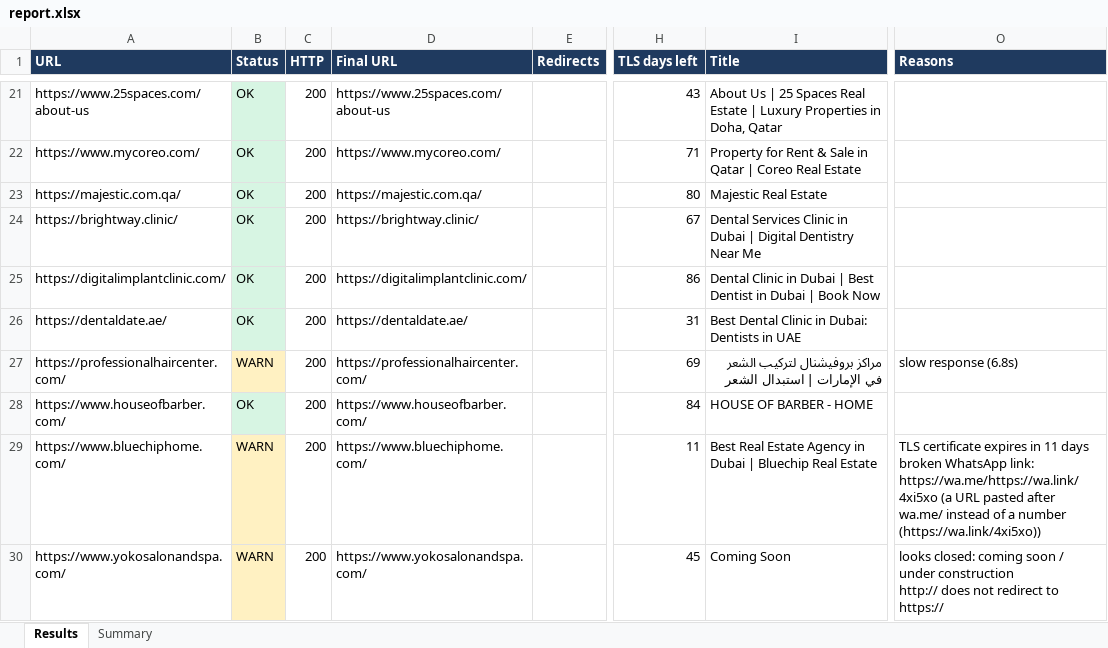
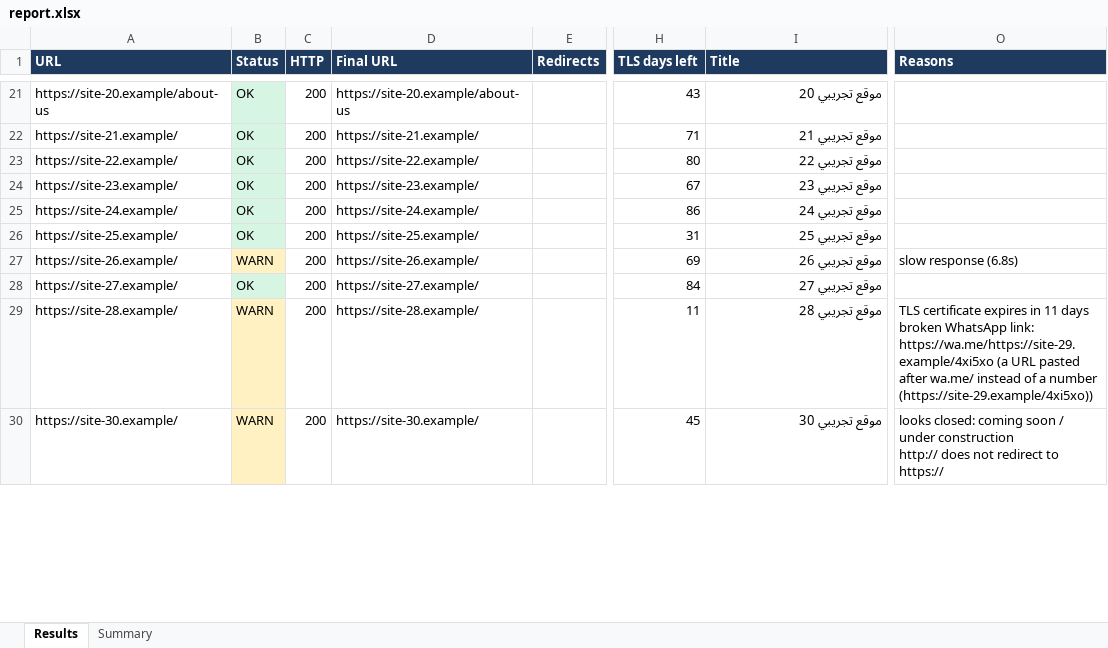
Before and after one commit to Abdullah-Handal/Abdullah-Handal.github.io, an Excel workbook: demos/rasid-checker/report.xlsx, sheet Results, drawn as a sheet; only a part is shown, gaps mark what is left out; values as stored, in another font and other column widths than the file's, no borders; the diff covers the shown part only; the diff names each change by its address in the sheet, - before the commit and + after, or states it on an @@ line.

```diff
--- a/demos/rasid-checker/report.xlsx (sheet Results)
+++ b/demos/rasid-checker/report.xlsx (sheet Results)
-A21 (URL): https://www.25spaces.com/about-us
+A21 (URL): https://site-20.example/about-us
-D21 (Final URL): https://www.25spaces.com/about-us
+D21 (Final URL): https://site-20.example/about-us
-I21 (Title): About Us | 25 Spaces Real Estate | Luxury Properties in Doha, Qatar
+I21 (Title): موقع تجريبي 20
-A22 (URL): https://www.mycoreo.com/
+A22 (URL): https://site-21.example/
-D22 (Final URL): https://www.mycoreo.com/
+D22 (Final URL): https://site-21.example/
-I22 (Title): Property for Rent & Sale in Qatar | Coreo Real Estate
+I22 (Title): موقع تجريبي 21
-A23 (URL): https://majestic.com.qa/
+A23 (URL): https://site-22.example/
-D23 (Final URL): https://majestic.com.qa/
+D23 (Final URL): https://site-22.example/
-I23 (Title): Majestic Real Estate
+I23 (Title): موقع تجريبي 22
-A24 (URL): https://brightway.clinic/
+A24 (URL): https://site-23.example/
-D24 (Final URL): https://brightway.clinic/
+D24 (Final URL): https://site-23.example/
-I24 (Title): Dental Services Clinic in Dubai | Digital Dentistry Near Me
+I24 (Title): موقع تجريبي 23
-A25 (URL): https://digitalimplantclinic.com/
+A25 (URL): https://site-24.example/
-D25 (Final URL): https://digitalimplantclinic.com/
+D25 (Final URL): https://site-24.example/
-I25 (Title): Dental Clinic in Dubai | Best Dentist in Dubai | Book Now
+I25 (Title): موقع تجريبي 24
-A26 (URL): https://dentaldate.ae/
+A26 (URL): https://site-25.example/
-D26 (Final URL): https://dentaldate.ae/
+D26 (Final URL): https://site-25.example/
-I26 (Title): Best Dental Clinic in Dubai: Dentists in UAE
+I26 (Title): موقع تجريبي 25
-A27 (URL): https://professionalhaircenter.com/
+A27 (URL): https://site-26.example/
-D27 (Final URL): https://professionalhaircenter.com/
+D27 (Final URL): https://site-26.example/
-I27 (Title): مراكز بروفيشنال لتركيب الشعر في الإمارات | استبدال الشعر
+I27 (Title): موقع تجريبي 26
-A28 (URL): https://www.houseofbarber.com/
+A28 (URL): https://site-27.example/
-D28 (Final URL): https://www.houseofbarber.com/
+D28 (Final URL): https://site-27.example/
-I28 (Title): HOUSE OF BARBER - HOME
+I28 (Title): موقع تجريبي 27
-A29 (URL): https://www.bluechiphome.com/
+A29 (URL): https://site-28.example/
-D29 (Final URL): https://www.bluechiphome.com/
+D29 (Final URL): https://site-28.example/
-I29 (Title): Best Real Estate Agency in Dubai | Bluechip Real Estate
+I29 (Title): موقع تجريبي 28
-O29 (Reasons): …WhatsApp link: https://wa.me/https://wa.link/4xi5xo (a URL pasted after wa.me/ instead of a number (https://wa.link/4xi5xo))
+O29 (Reasons): …WhatsApp link: https://wa.me/https://site-29.example/4xi5xo (a URL pasted after wa.me/ instead of a number (https://site-29.example/4xi5xo))
-A30 (URL): https://www.yokosalonandspa.com/
+A30 (URL): https://site-30.example/
-D30 (Final URL): https://www.yokosalonandspa.com/
+D30 (Final URL): https://site-30.example/
-I30 (Title): Coming Soon
+I30 (Title): موقع تجريبي 30
```
Also changed, not shown: 124 edited cells elsewhere in this sheet.
